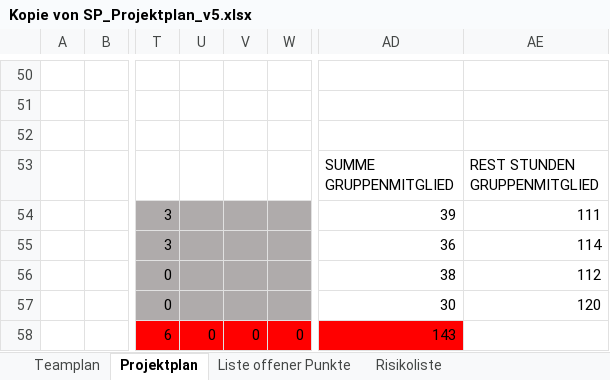
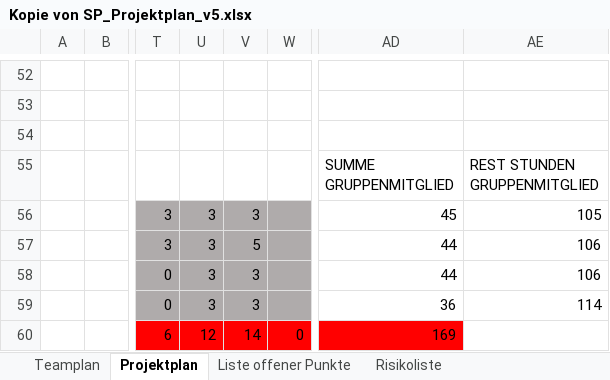
Before and after one commit to OnlineClicker/Rep, an Excel workbook: Kopie von SP_Projektplan_v5.xlsx, sheet Projektplan, drawn as a sheet; only a part is shown, gaps mark what is left out; values as stored, in another font and other column widths than the file's, no borders; conditional formats not drawn; addresses are those after the commit; the diff covers the shown part only; the diff names each change by its address in the sheet, - before the commit and + after, or states it on an @@ line.

```diff
--- a/Kopie von SP_Projektplan_v5.xlsx (sheet Projektplan)
+++ b/Kopie von SP_Projektplan_v5.xlsx (sheet Projektplan)
-U56:U59: (empty)
+U56:U59: 3
-V56: (empty)
+V56: 3
-AD56: 39
+AD56: 45
-AE56: 111
+AE56: 105
-V57: (empty)
+V57: 5
-AD57: 36
+AD57: 44
-AE57: 114
+AE57: 106
-V58:V59: (empty)
+V58:V59: 3
-AD58: 38
+AD58: 44
-AE58: 112
+AE58: 106
-AD59: 30
+AD59: 36
-AE59: 120
+AE59: 114
-U60: 0
+U60: 12
-V60: 0
+V60: 14
-AD60: 143
+AD60: 169
```
Also changed, not shown: 5 added rows, 3 removed rows, 7 edited cells and cell formats elsewhere in this sheet, sheet Liste offener Punkte, formulas that keep their value.
